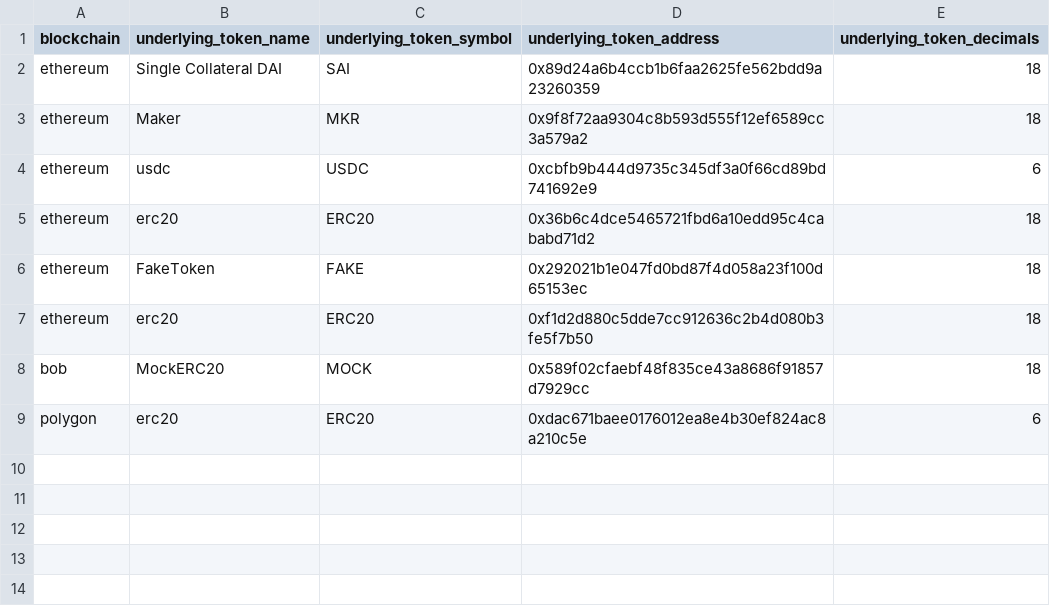
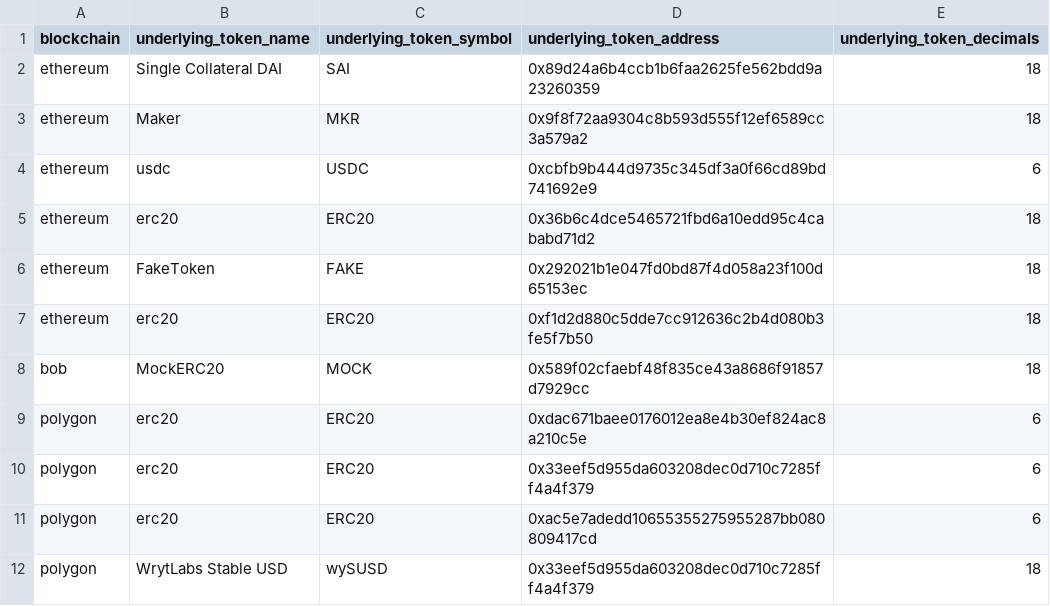
Before and after one commit to FlipsideCrypto/fsc-evm, a CSV file: data/curated/defi/lending/silver_lending__token_metadata.csv, drawn as a sheet; the diff names each change by its address in the sheet, - before the commit and + after, or states it on an @@ line.

Commit message:
more seed addresses

```diff
--- a/data/curated/defi/lending/silver_lending__token_metadata.csv
+++ b/data/curated/defi/lending/silver_lending__token_metadata.csv
+row 10: polygon | erc20 | ERC20 | 0x33eef5d955da603208dec0d710c7285ff4a4f379 | 6
+row 11: polygon | erc20 | ERC20 | 0xac5e7adedd10655355275955287bb080809417cd | 6
+row 12: polygon | WrytLabs Stable USD | wySUSD | 0x33eef5d955da603208dec0d710c7285ff4a4f379 | 18
```
